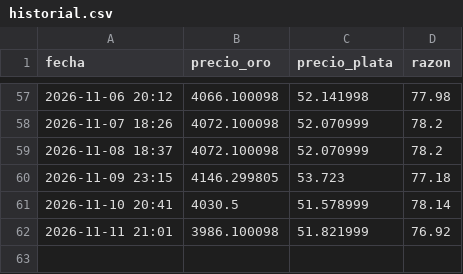
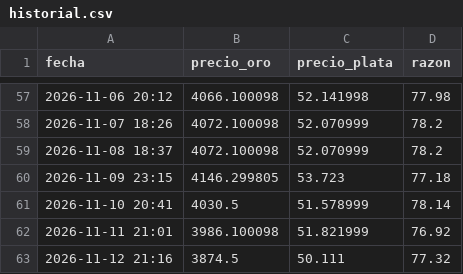
Before and after one commit to cursoiauam-png/bot-oro, a CSV file: historial.csv, drawn as a sheet; only a part is shown, gaps mark what is left out.

Commit message:
Actualiza historial

```diff
--- a/historial.csv
+++ b/historial.csv
@@ -62 +62,2 @@ fecha,precio_oro,precio_plata,razon
 2026-11-11 21:01,3986.100098,51.821999,76.92
+2026-11-12 21:16,3874.5,50.111,77.32
```
